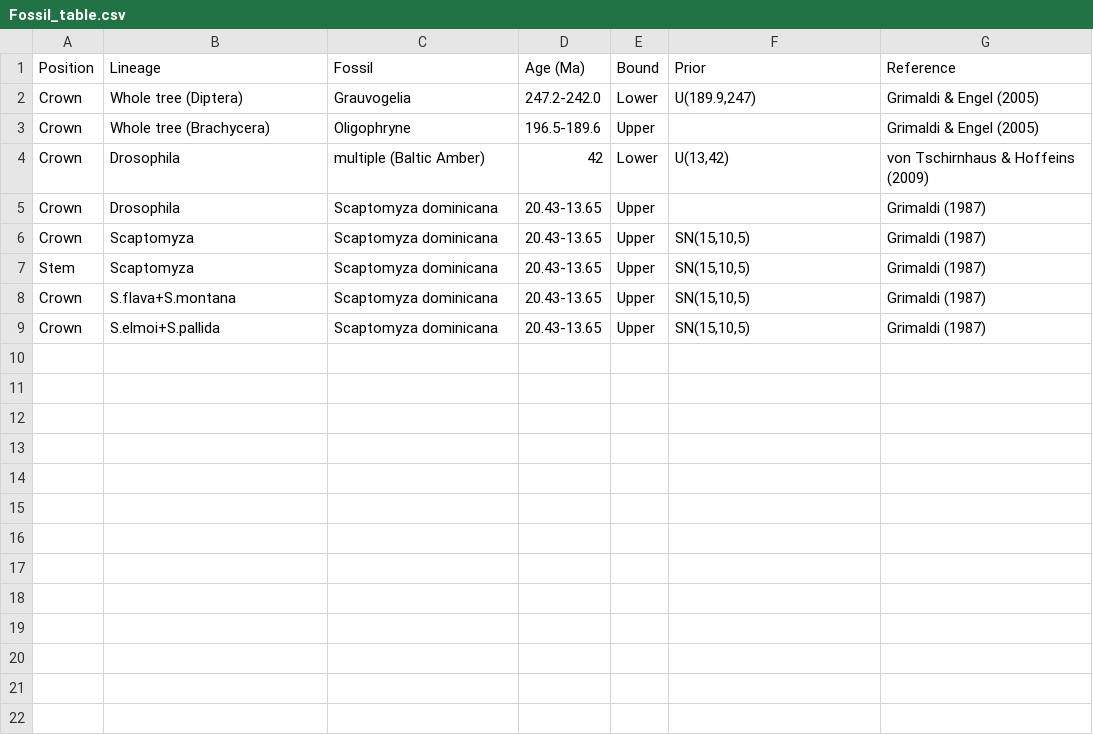
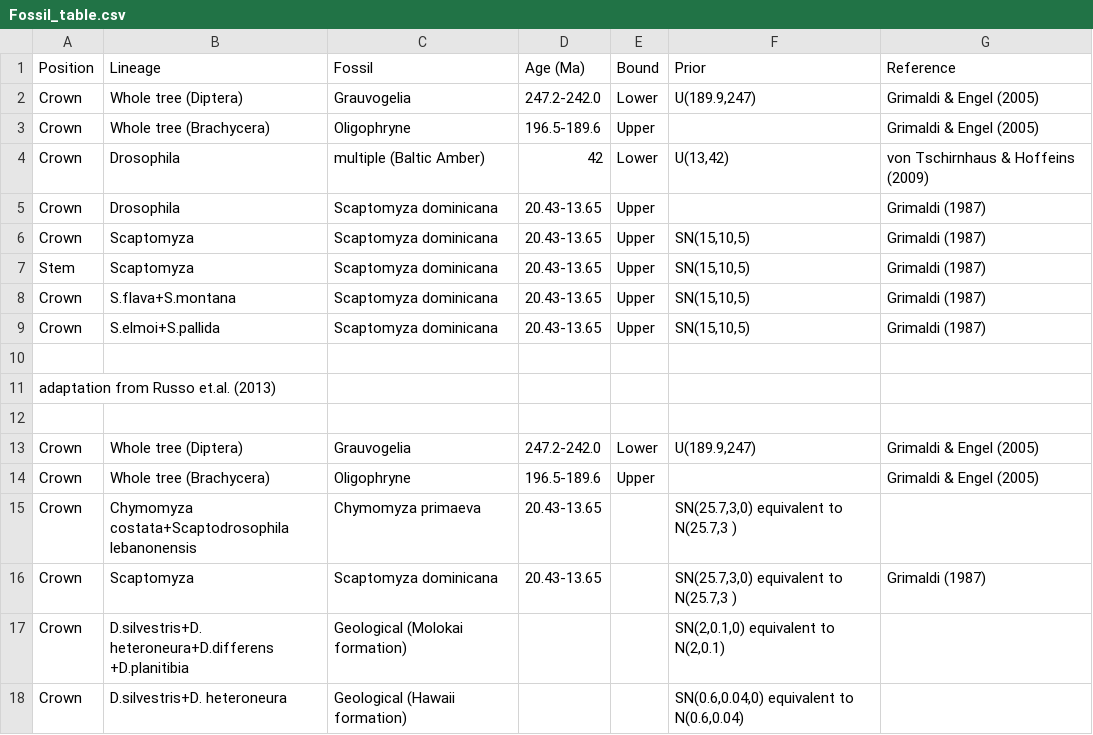
Before and after one commit to SchriderLab/drosophila_phylogeny, a CSV file: data/Fossil_table.csv, drawn as a sheet; the diff names each change by its address in the sheet, - before the commit and + after, or states it on an @@ line.

Commit message:
update

```diff
--- a/data/Fossil_table.csv
+++ b/data/Fossil_table.csv
+row 10: (empty)
+row 11: adaptation from Russo et.al. (2013)
+row 12: (empty)
+row 13: Crown | Whole tree (Diptera) | Grauvogelia | 247.2-242.0 | Lower | U(189.9,247) | Grimaldi & Engel (2005)
+row 14: Crown | Whole tree (Brachycera) | Oligophryne | 196.5-189.6 | Upper |  | Grimaldi & Engel (2005)
+row 15: Crown | Chymomyza costata+Scaptodrosophila lebanonensis | Chymomyza primaeva | 20.43-13.65 |  | SN(25.7,3,0) equivalent to N(25.7,3 )
+row 16: Crown | Scaptomyza | Scaptomyza dominicana | 20.43-13.65 |  | SN(25.7,3,0) equivalent to N(25.7,3 ) | Grimaldi (1987)
+row 17: Crown | D.silvestris+D. heteroneura+D.differens +D.planitibia | Geological (Molokai formation) |  |  | SN(2,0.1,0) equivalent to N(2,0.1)
+row 18: Crown | D.silvestris+D. heteroneura | Geological (Hawaii formation) |  |  | SN(0.6,0.04,0) equivalent to N(0.6,0.04)
```
